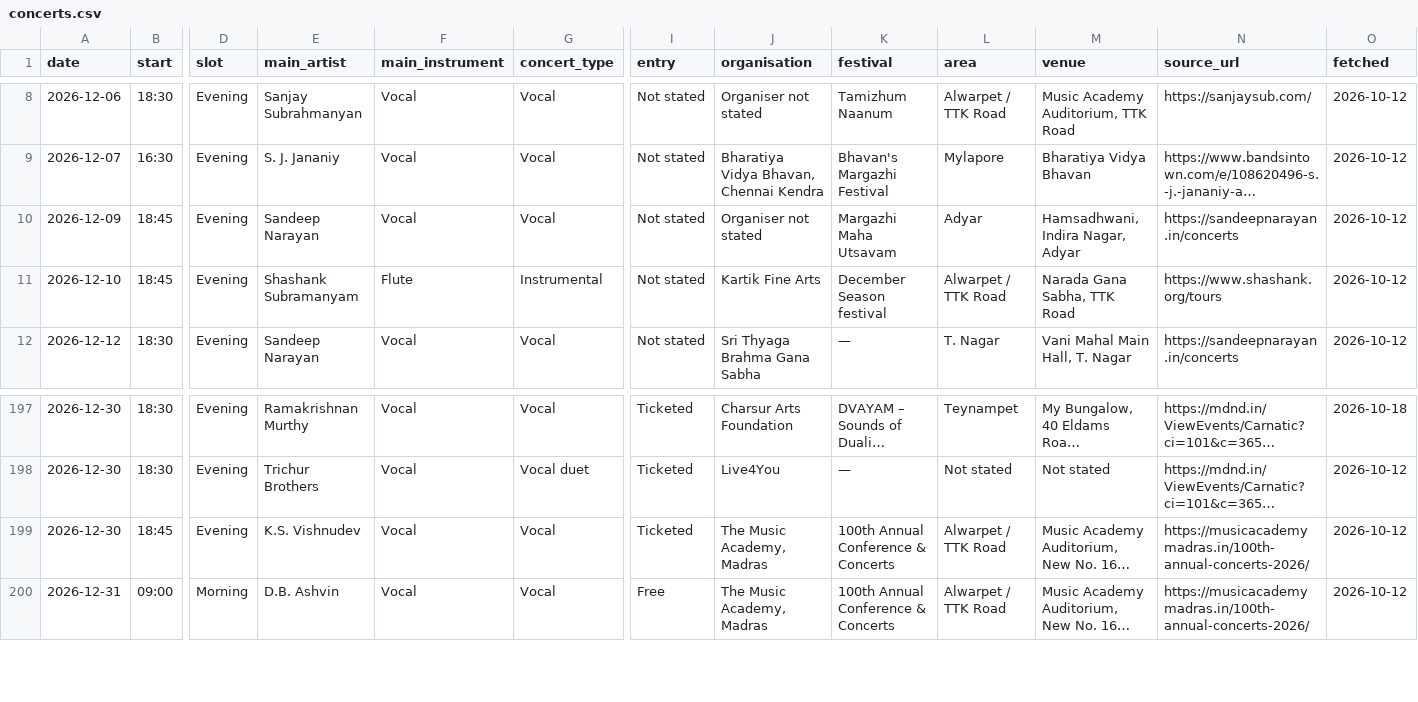
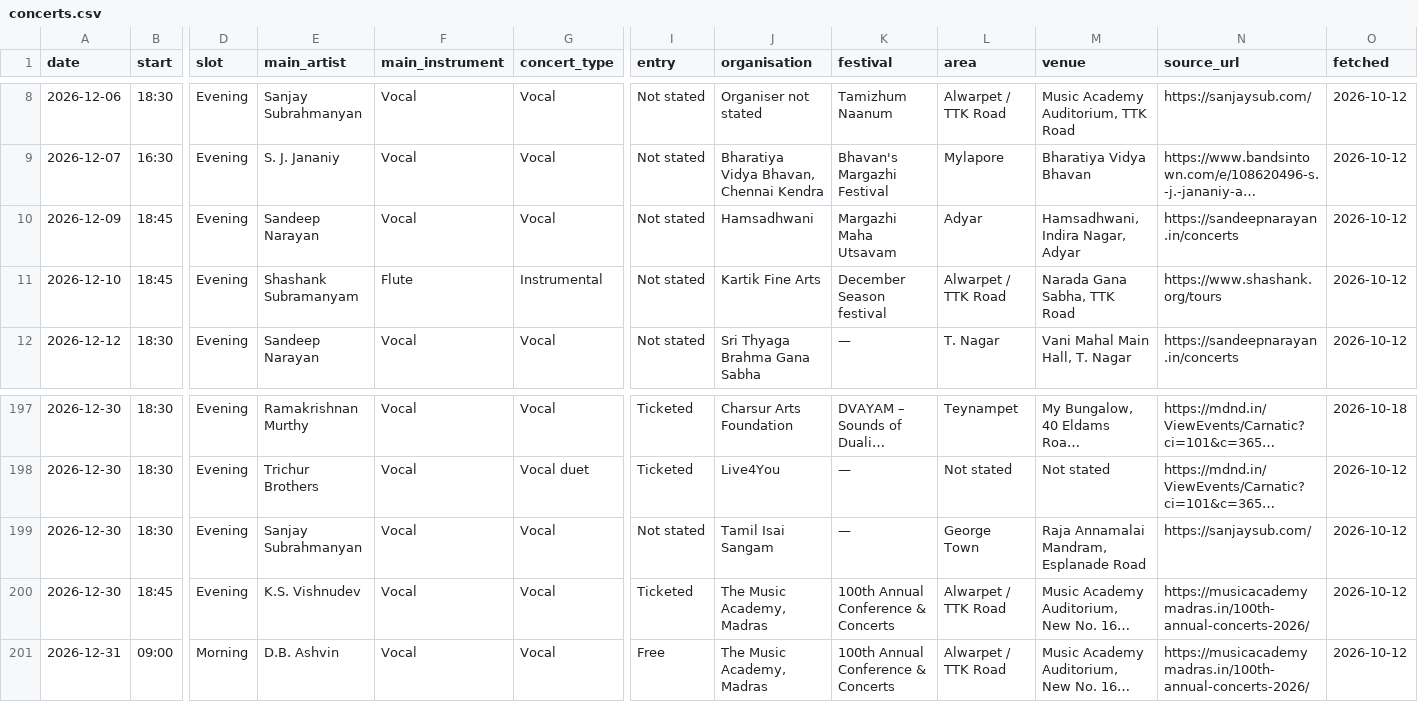
Before and after one commit to sunithi2000-lab/kutcheri, a CSV file: data/concerts.csv, drawn as a sheet; only a part is shown, gaps mark what is left out; long unchanged cells end in …; rows hold the shown columns only; the diff names each change by its address in the sheet, - before the commit and + after, or states it on an @@ line.

```diff
--- a/data/concerts.csv
+++ b/data/concerts.csv
-J10 (organisation): Organiser not stated
+J10 (organisation): Hamsadhwani
+row 199: 2026-12-30 | 18:30 | Evening | Sanjay Subrahmanyan | Vocal | Vocal | Not stated | Tamil Isai Sangam | — | George Town | Raja Annamalai Mandram, Esplanade Road | https://sanjaysub.com/ | 2026-10-12
```
Also changed, not shown: 6 other files.
